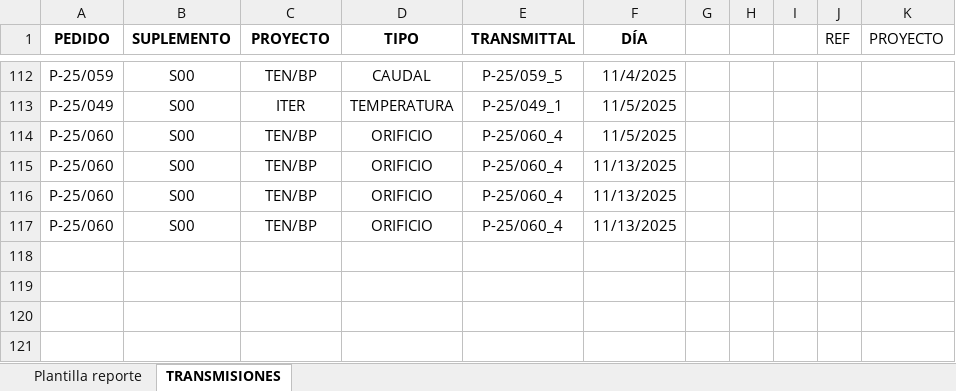
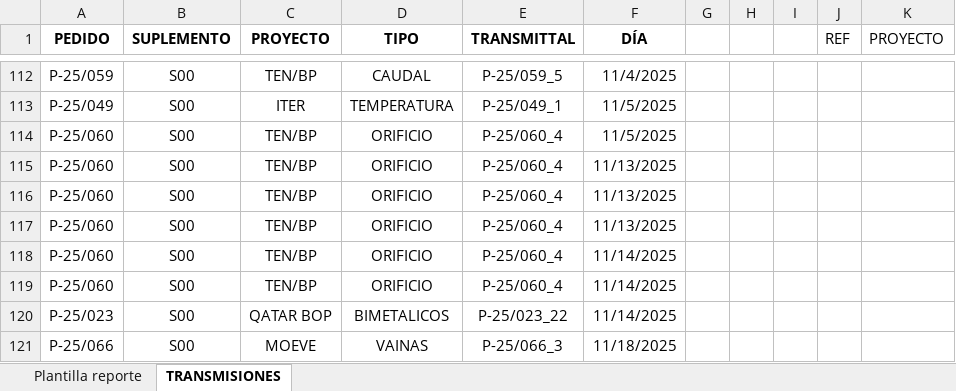
Before and after one commit to jparedesDS/DocuControl, an Excel workbook: utils/plantilla_devoluciones.xlsm, sheet TRANSMISIONES, drawn as a sheet; only a part is shown, gaps mark what is left out; values as stored, in another font and other column widths than the file's, no borders; conditional formats not drawn; the diff names each change by its address in the sheet, - before the commit and + after, or states it on an @@ line.

```diff
--- a/utils/plantilla_devoluciones.xlsm (sheet TRANSMISIONES)
+++ b/utils/plantilla_devoluciones.xlsm (sheet TRANSMISIONES)
+row 118: P-25/060 | S00 | TEN/BP | ORIFICIO | P-25/060_4 | 11/14/2025
+row 119: P-25/060 | S00 | TEN/BP | ORIFICIO | P-25/060_4 | 11/14/2025
+row 120: P-25/023 | S00 | QATAR BOP | BIMETALICOS | P-25/023_22 | 11/14/2025
+row 121: P-25/066 | S00 | MOEVE | VAINAS | P-25/066_3 | 11/18/2025
```
Also changed, not shown: sheet Plantilla reporte, charts or pictures, 2 other files.
